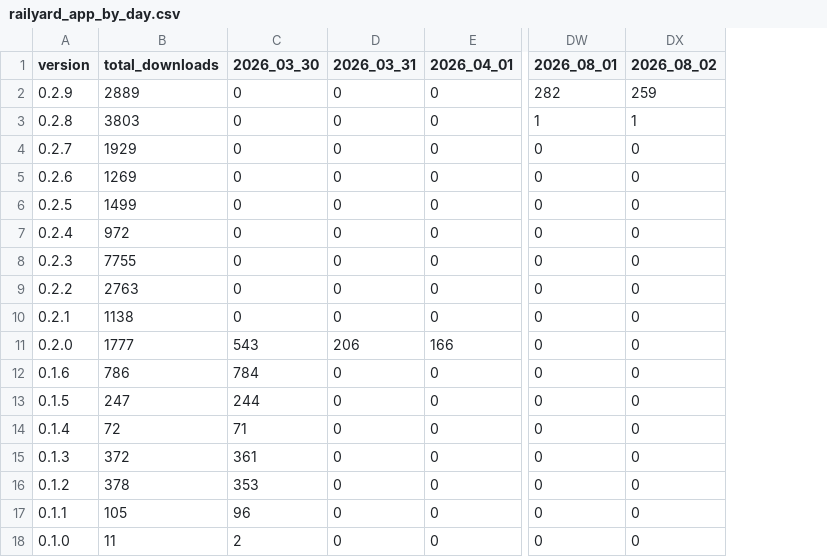
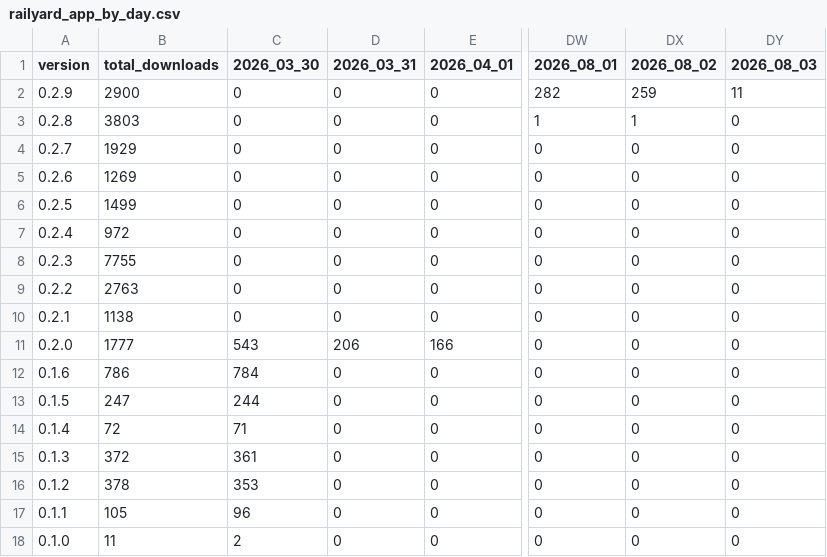
Before and after one commit to j4lambert/The-Railyard, a CSV file: analytics/railyard_app_by_day.csv, drawn as a sheet; only a part is shown, gaps mark what is left out; the diff names each change by its address in the sheet, - before the commit and + after, or states it on an @@ line.

```diff
--- a/analytics/railyard_app_by_day.csv
+++ b/analytics/railyard_app_by_day.csv
+column DY (2026_08_03), rows 2-18: 11 | 0 | 0 | 0 | 0 | 0 | 0 | 0 | 0 | 0 | 0 | 0 | 0 | 0 | 0 | 0 | 0
-B2 (total_downloads): 2889
+B2 (total_downloads): 2900
```
Also changed, not shown: analytics/railyard_app_downloads.csv, 6 other files.
